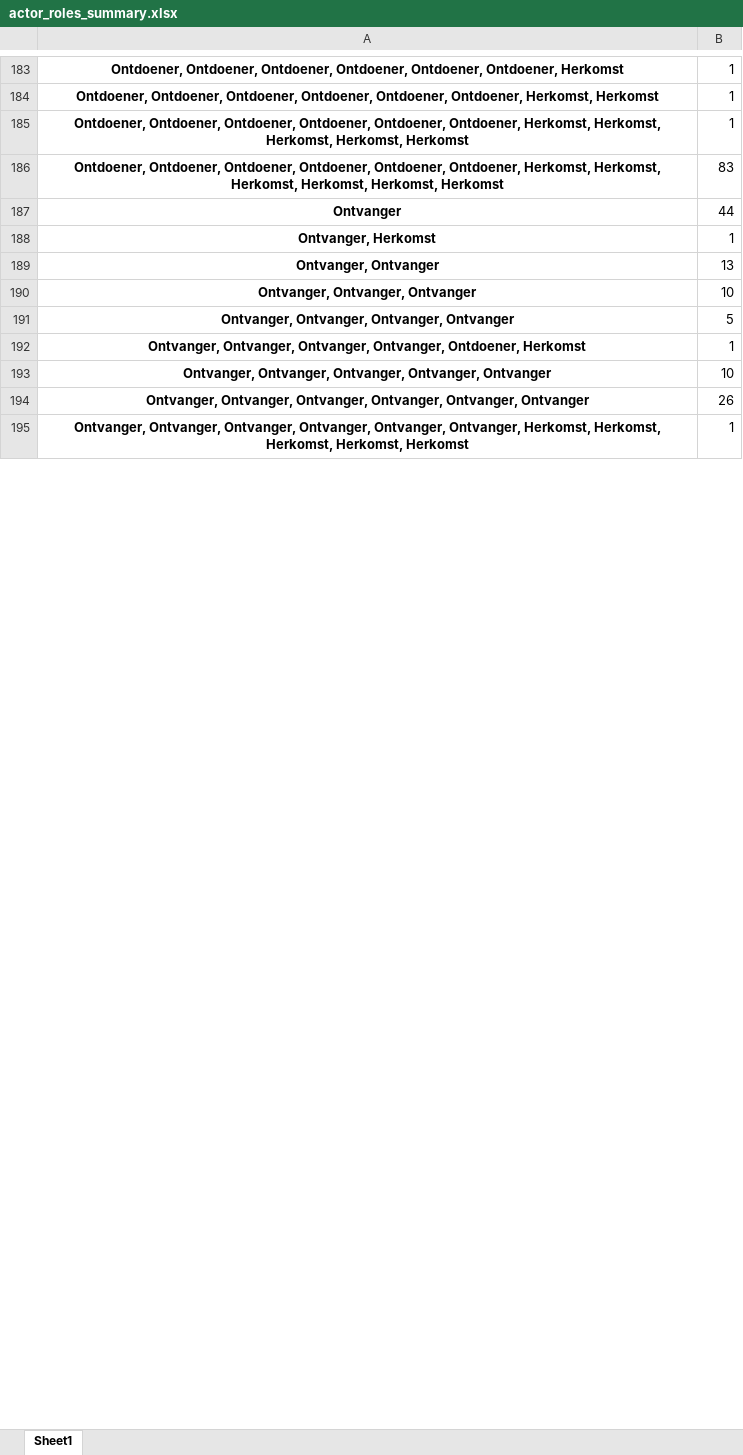
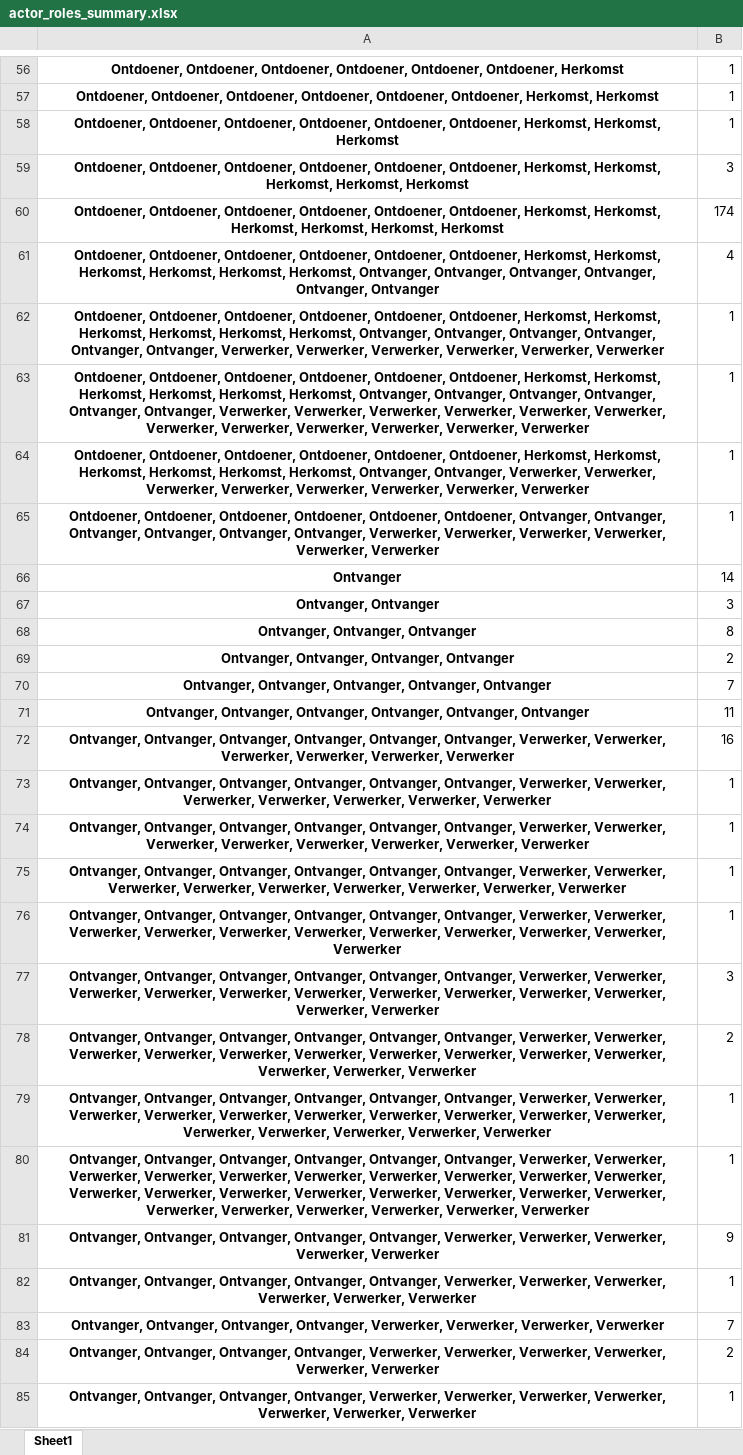
Before and after one commit to rusne/geoFluxus, an Excel workbook: Public_data/Exports_FW_part1/actor_roles_summary.xlsx, sheet Sheet1, drawn as a sheet; only a part is shown, gaps mark what is left out; values as stored, in another font and other column widths than the file's, no borders; removed rows and columns are numbered as before the commit, all else as after; the diff covers the shown part only; the diff names each change by its address in the sheet, - before the commit and + after, or states it on an @@ line.

```diff
--- a/Public_data/Exports_FW_part1/actor_roles_summary.xlsx (sheet Sheet1)
+++ b/Public_data/Exports_FW_part1/actor_roles_summary.xlsx (sheet Sheet1)
+row 58: Ontdoener, Ontdoener, Ontdoener, Ontdoener, Ontdoener, Ontdoener, Herkomst, Herkomst, Herkomst | 1
-B59: 1
+B59: 3
-B60: 83
+B60: 174
+row 61: Ontdoener, Ontdoener, Ontdoener, Ontdoener, Ontdoener, Ontdoener, Herkomst, Herkomst, Herkomst, Herkomst, Herkomst, Herkomst, Ontvanger, Ontvanger, Ontvanger, Ontvanger, Ontvanger, Ontvanger | 4
+row 62: Ontdoener, Ontdoener, Ontdoener, Ontdoener, Ontdoener, Ontdoener, Herkomst, Herkomst, Herkomst, Herkomst, Herkomst, Herkomst, Ontvanger, Ontvanger, Ontvanger, Ontvanger, Ontvanger, Ontvanger, Verwerker, Verwerker, Verwerker, Verwerker, Verwerker, Verwerker | 1
+row 63: Ontdoener, Ontdoener, Ontdoener, Ontdoener, Ontdoener, Ontdoener, Herkomst, Herkomst, Herkomst, Herkomst, Herkomst, Herkomst, Ontvanger, Ontvanger, Ontvanger, Ontvanger, Ontvanger, Ontvanger, Verwerker, Verwerker, Verwerker, Verwerker, Verwerker, Verwerker, Verwerker, Verwerker, Verwerker, Verwerker, Verwerker, Verwerker | 1
+row 64: Ontdoener, Ontdoener, Ontdoener, Ontdoener, Ontdoener, Ontdoener, Herkomst, Herkomst, Herkomst, Herkomst, Herkomst, Herkomst, Ontvanger, Ontvanger, Verwerker, Verwerker, Verwerker, Verwerker, Verwerker, Verwerker, Verwerker, Verwerker | 1
+row 65: Ontdoener, Ontdoener, Ontdoener, Ontdoener, Ontdoener, Ontdoener, Ontvanger, Ontvanger, Ontvanger, Ontvanger, Ontvanger, Ontvanger, Verwerker, Verwerker, Verwerker, Verwerker, Verwerker, Verwerker | 1
-B66: 44
+B66: 14
-row 188: Ontvanger, Herkomst | 1
-B67: 13
+B67: 3
-B68: 10
+B68: 8
-B69: 5
+B69: 2
-row 192: Ontvanger, Ontvanger, Ontvanger, Ontvanger, Ontdoener, Herkomst | 1
-B70: 10
+B70: 7
-B71: 26
+B71: 11
+row 72: Ontvanger, Ontvanger, Ontvanger, Ontvanger, Ontvanger, Ontvanger, Verwerker, Verwerker, Verwerker, Verwerker, Verwerker, Verwerker | 16
-A73: …Ontvanger, Ontvanger, Herkomst, Herkomst, Herkomst, Herkomst, Herkomst
+A73: …Ontvanger, Ontvanger, Verwerker, Verwerker, Verwerker, Verwerker, Verwerker, Verwerker, Verwerker
+row 74: Ontvanger, Ontvanger, Ontvanger, Ontvanger, Ontvanger, Ontvanger, Verwerker, Verwerker, Verwerker, Verwerker, Verwerker, Verwerker, Verwerker, Verwerker | 1
+row 75: Ontvanger, Ontvanger, Ontvanger, Ontvanger, Ontvanger, Ontvanger, Verwerker, Verwerker, Verwerker, Verwerker, Verwerker, Verwerker, Verwerker, Verwerker, Verwerker | 1
+row 76: Ontvanger, Ontvanger, Ontvanger, Ontvanger, Ontvanger, Ontvanger, Verwerker, Verwerker, Verwerker, Verwerker, Verwerker, Verwerker, Verwerker, Verwerker, Verwerker, Verwerker, Verwerker | 1
+row 77: Ontvanger, Ontvanger, Ontvanger, Ontvanger, Ontvanger, Ontvanger, Verwerker, Verwerker, Verwerker, Verwerker, Verwerker, Verwerker, Verwerker, Verwerker, Verwerker, Verwerker, Verwerker, Verwerker | 3
+row 78: Ontvanger, Ontvanger, Ontvanger, Ontvanger, Ontvanger, Ontvanger, Verwerker, Verwerker, Verwerker, Verwerker, Verwerker, Verwerker, Verwerker, Verwerker, Verwerker, Verwerker, Verwerker, Verwerker, Verwerker | 2
+row 79: Ontvanger, Ontvanger, Ontvanger, Ontvanger, Ontvanger, Ontvanger, Verwerker, Verwerker, Verwerker, Verwerker, Verwerker, Verwerker, Verwerker, Verwerker, Verwerker, Verwerker, Verwerker, Verwerker, Verwerker, Verwerker, Verwerker | 1
+row 80: Ontvanger, Ontvanger, Ontvanger, Ontvanger, Ontvanger, Ontvanger, Verwerker, Verwerker, Verwerker, Verwerker, Verwerker, Verwerker, Verwerker, Verwerker, Verwerker, Verwerker, Verwerker, Verwerker, Verwerker, Verwerker, Verwerker, Verwerker, Verwerker, Verwerker, Verwerker, Verwerker, Verwerker, Verwerker, Verwerker, Verwerker | 1
+row 81: Ontvanger, Ontvanger, Ontvanger, Ontvanger, Ontvanger, Verwerker, Verwerker, Verwerker, Verwerker, Verwerker | 9
+row 82: Ontvanger, Ontvanger, Ontvanger, Ontvanger, Ontvanger, Verwerker, Verwerker, Verwerker, Verwerker, Verwerker, Verwerker | 1
+row 83: Ontvanger, Ontvanger, Ontvanger, Ontvanger, Verwerker, Verwerker, Verwerker, Verwerker | 7
+row 84: Ontvanger, Ontvanger, Ontvanger, Ontvanger, Verwerker, Verwerker, Verwerker, Verwerker, Verwerker, Verwerker | 2
+row 85: Ontvanger, Ontvanger, Ontvanger, Ontvanger, Verwerker, Verwerker, Verwerker, Verwerker, Verwerker, Verwerker, Verwerker | 1
```
Also changed, not shown: other rows of this sheet, Public_data/Exports_CG_part1/actor_roles_summary.xlsx, Public_data/Input_CDW_part3/Categorization.xlsx, 17 other files.
